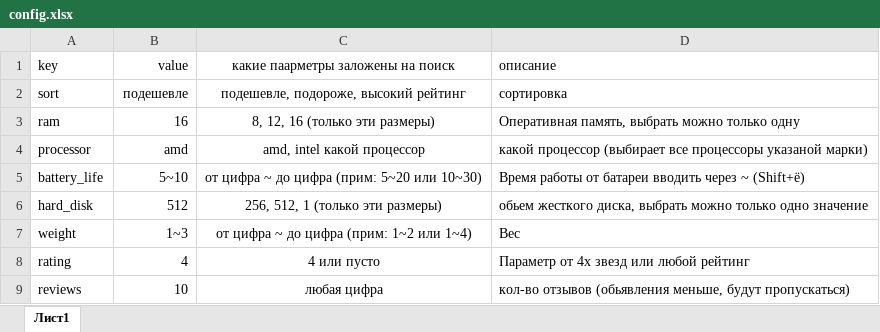
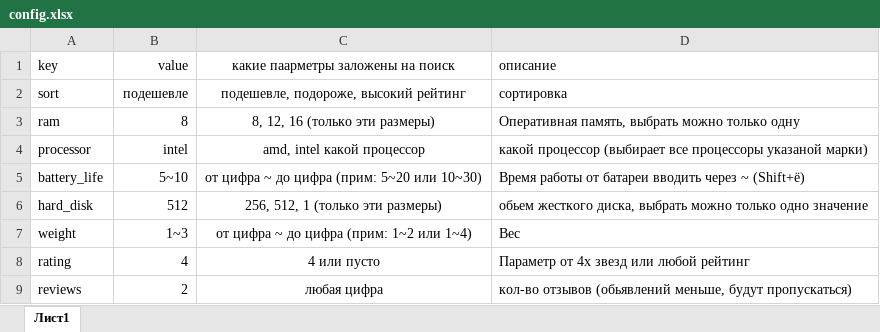
Before and after one commit to gusevskiy/parse_marker, an Excel workbook: config.xlsx, sheet Лист1, drawn as a sheet; values as stored, in another font and other column widths than the file's, no borders; the diff names each change by its address in the sheet, - before the commit and + after, or states it on an @@ line.

Commit message:
добавил исключения, логику запуска, подготовку таблицы для сохранения, перенос из настроек кол-ва отзывов и еще что то

```diff
--- a/config.xlsx (sheet Лист1)
+++ b/config.xlsx (sheet Лист1)
-B3 (value): 16
+B3 (value): 8
-B4 (value): amd
+B4 (value): intel
-B9 (value): 10
+B9 (value): 2
-D9 (описание): кол-во отзывов (обьявления меньше, будут…
+D9 (описание): кол-во отзывов (обьявлений меньше, будут…
```
Also changed, not shown: 7 other files.
